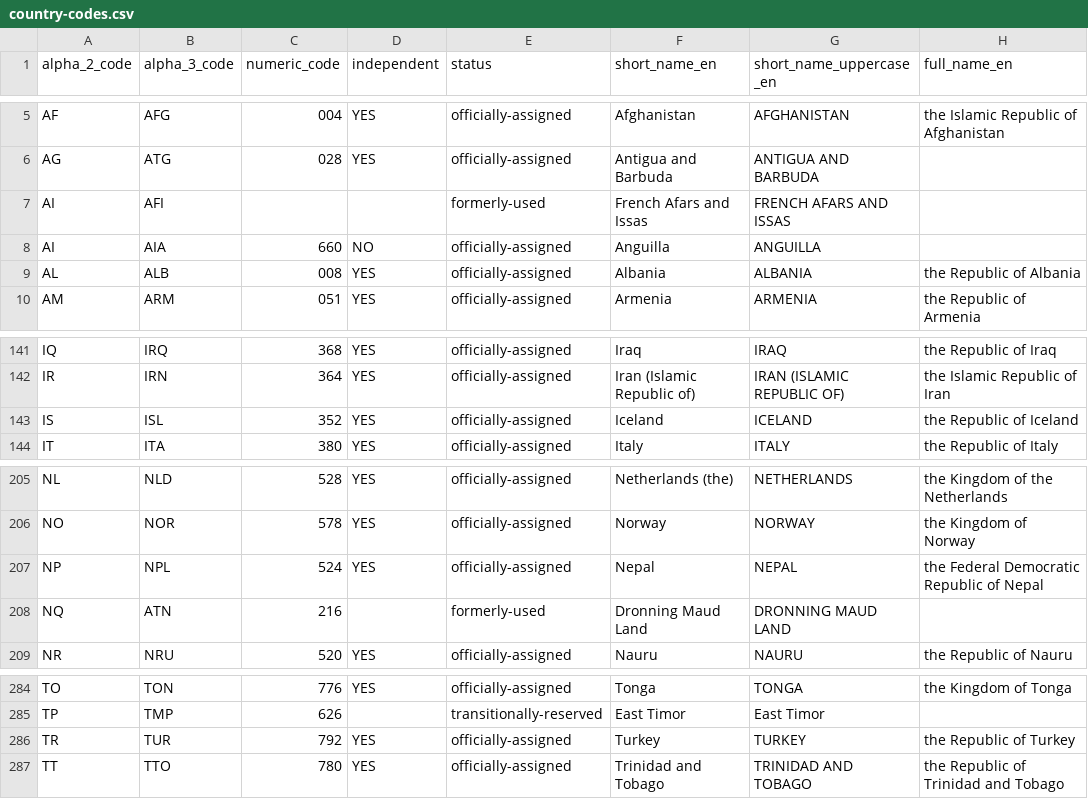
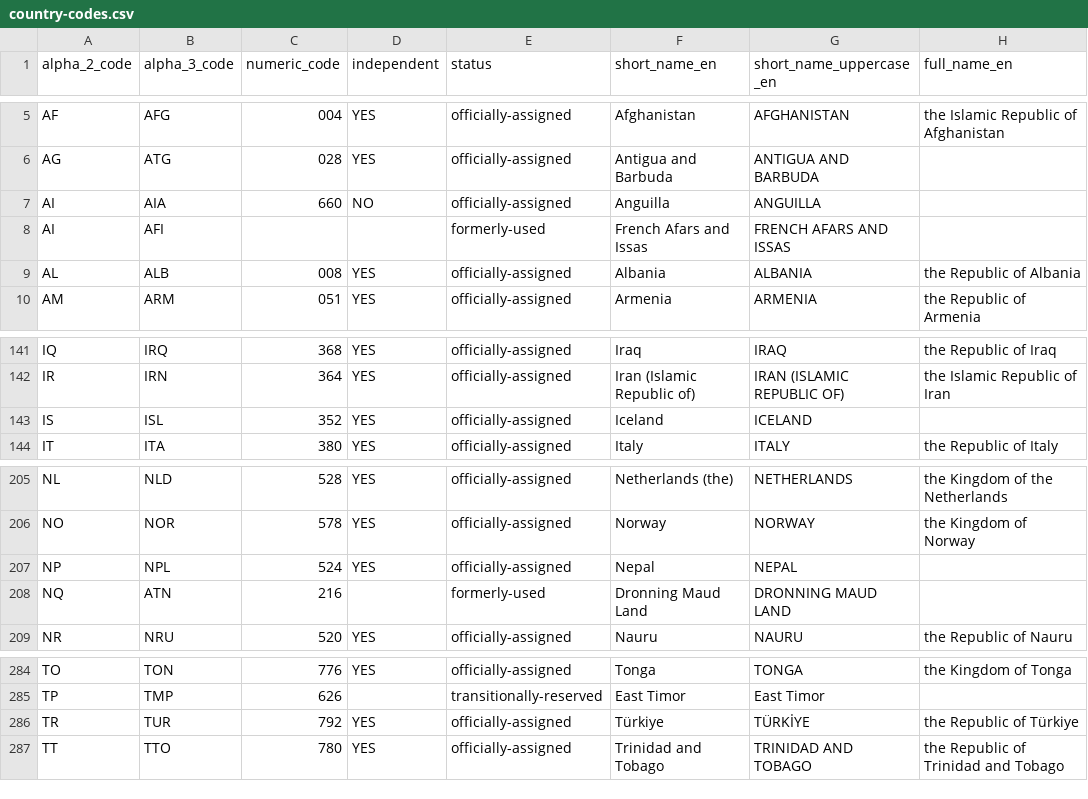
Before and after one commit to nkezhaya/ISO, a CSV file: priv/csv/country-codes.csv, drawn as a sheet; only a part is shown, gaps mark what is left out.

```diff
--- a/priv/csv/country-codes.csv
+++ b/priv/csv/country-codes.csv
@@ -6,4 +6,4 @@ alpha_2_code,alpha_3_code,numeric_code,independent,status,short_name_en,short_na
 "AG","ATG","028","YES","officially-assigned","Antigua and Barbuda","ANTIGUA AND BARBUDA",""
+"AI","AIA","660","NO","officially-assigned","Anguilla","ANGUILLA",""
 "AI","AFI","","","formerly-used","French Afars and Issas","FRENCH AFARS AND ISSAS",""
-"AI","AIA","660","NO","officially-assigned","Anguilla","ANGUILLA",""
 "AL","ALB","008","YES","officially-assigned","Albania","ALBANIA","the Republic of Albania"
@@ -142,3 +142,3 @@ alpha_2_code,alpha_3_code,numeric_code,independent,status,short_name_en,short_na
 "IR","IRN","364","YES","officially-assigned","Iran (Islamic Republic of)","IRAN (ISLAMIC REPUBLIC OF)","the Islamic Republic of Iran"
-"IS","ISL","352","YES","officially-assigned","Iceland","ICELAND","the Republic of Iceland"
+"IS","ISL","352","YES","officially-assigned","Iceland","ICELAND",""
 "IT","ITA","380","YES","officially-assigned","Italy","ITALY","the Republic of Italy"
@@ -206,3 +206,3 @@ alpha_2_code,alpha_3_code,numeric_code,independent,status,short_name_en,short_na
 "NO","NOR","578","YES","officially-assigned","Norway","NORWAY","the Kingdom of Norway"
-"NP","NPL","524","YES","officially-assigned","Nepal","NEPAL","the Federal Democratic Republic of Nepal"
+"NP","NPL","524","YES","officially-assigned","Nepal","NEPAL",""
 "NQ","ATN","216","","formerly-used","Dronning Maud Land","DRONNING MAUD LAND",""
@@ -285,3 +285,3 @@ alpha_2_code,alpha_3_code,numeric_code,independent,status,short_name_en,short_na
 "TP","TMP","626","","transitionally-reserved","East Timor","East Timor",""
-"TR","TUR","792","YES","officially-assigned","Turkey","TURKEY","the Republic of Turkey"
+"TR","TUR","792","YES","officially-assigned","Türkiye","TÜRKİYE","the Republic of Türkiye"
 "TT","TTO","780","YES","officially-assigned","Trinidad and Tobago","TRINIDAD AND TOBAGO","the Republic of Trinidad and Tobago"
```
Also changed, not shown: priv/csv/country-names.csv, priv/csv/languages.csv, 5 other files.
